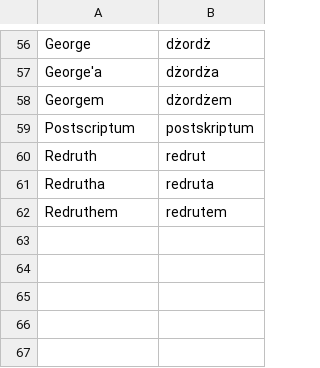
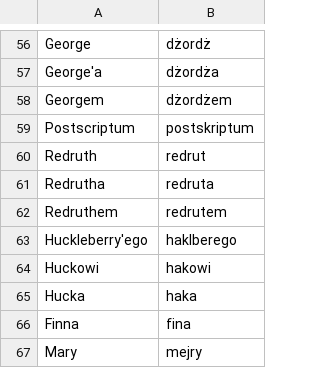
Before and after one commit to jimregan/wolnelektury-speech-corpus, a TSV file: pron-data/pronounce-as.tsv, drawn as a sheet; only a part is shown, gaps mark what is left out.

Commit message:
Sawyer

```diff
--- a/pron-data/pronounce-as.tsv
+++ b/pron-data/pronounce-as.tsv
@@ -62 +62,6 @@ Redrutha	redruta
 Redruthem	redrutem
+Huckleberry'ego	haklberego
+Huckowi	hakowi
+Hucka	haka
+Finna	fina
+Mary	mejry
```
